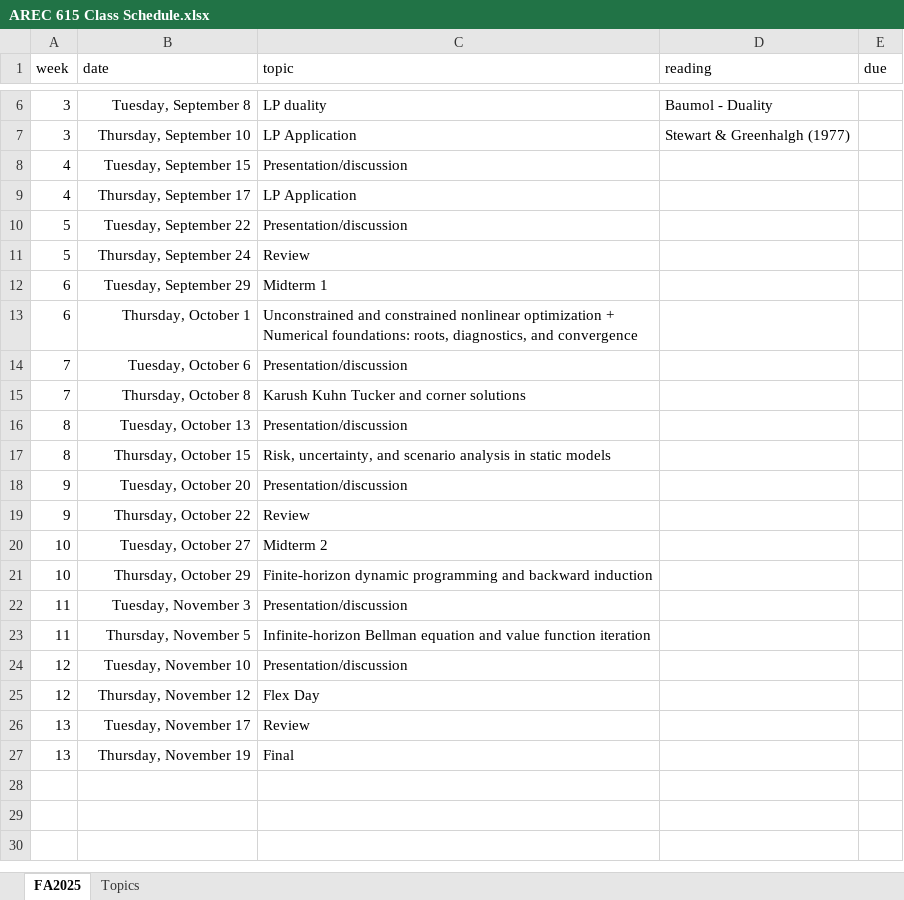
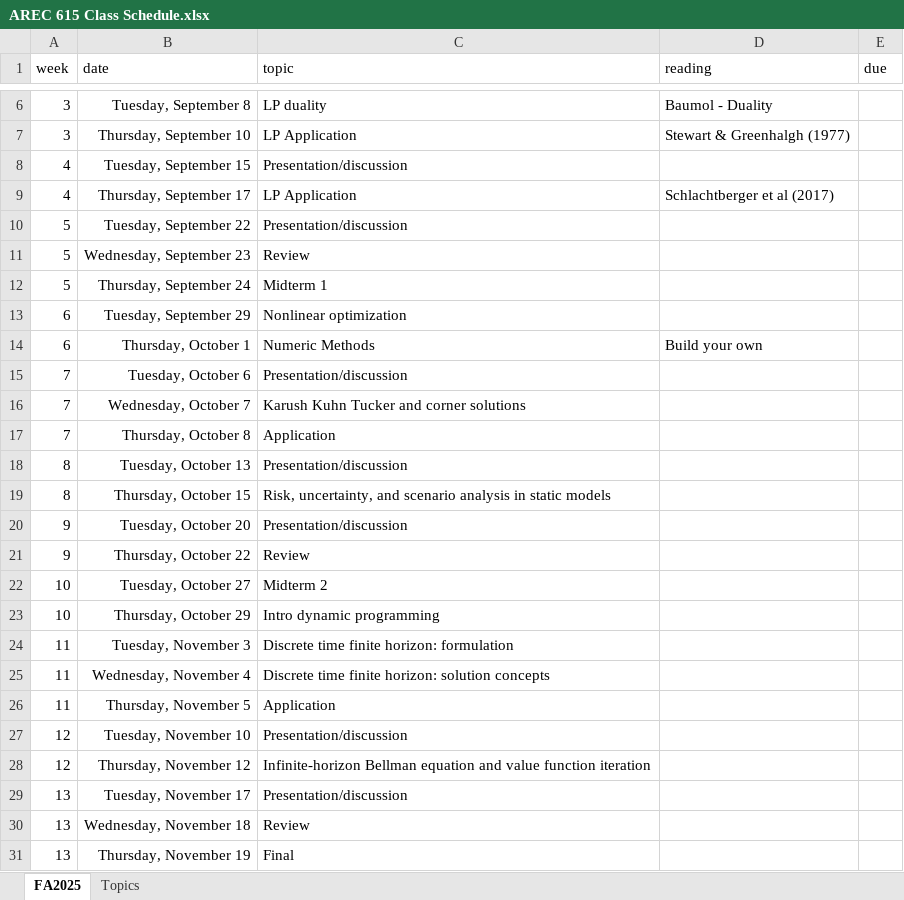
Before and after one commit to jbayham/arec-615, an Excel workbook: syllabus/AREC 615 Class Schedule.xlsx, sheet FA2025, drawn as a sheet; only a part is shown, gaps mark what is left out; values as stored, in another font and other column widths than the file's, no borders; conditional formats not drawn; addresses are those after the commit; the diff names each change by its address in the sheet, - before the commit and + after, or states it on an @@ line.

Commit message:
Add answer key for AREC 615 Linear Programming and update class schedule
- Introduced a new PDF and QMD file containing the answer key for the linear programming problem set, including detailed solutions and checks for independent review.
- Updated the class schedule Excel file for AREC 615 to reflect the latest changes.

```diff
--- a/syllabus/AREC 615 Class Schedule.xlsx (sheet FA2025)
+++ b/syllabus/AREC 615 Class Schedule.xlsx (sheet FA2025)
-D9 (reading): (empty)
+D9 (reading): Schlachtberger et al (2017)
+row 11: 5 | Wednesday, September 23 | Review
-C12 (topic): Review
+C12 (topic): Midterm 1
-C13 (topic): Midterm 1
+C13 (topic): Nonlinear optimization
-C14 (topic): Unconstrained and constrained nonlinear optimization + Numerical foundations: roots, diagnostics, and convergence
+C14 (topic): Numeric Methods
-D14 (reading): (empty)
+D14 (reading): Build your own
+row 16: 7 | Wednesday, October 7 | Karush Kuhn Tucker and corner solutions
-C17 (topic): Karush Kuhn Tucker and corner solutions
+C17 (topic): Application
-C23 (topic): Finite-horizon dynamic programming and backward induction
+C23 (topic): Intro dynamic programming
-C24 (topic): Presentation/discussion
+C24 (topic): Discrete time finite horizon: formulation
+row 25: 11 | Wednesday, November 4 | Discrete time finite horizon: solution concepts
-C26 (topic): Infinite-horizon Bellman equation and value function iteration
+C26 (topic): Application
-C28 (topic): Flex Day
+C28 (topic): Infinite-horizon Bellman equation and value function iteration
-C29 (topic): Review
+C29 (topic): Presentation/discussion
+row 30: 13 | Wednesday, November 18 | Review
```
Also changed, not shown: formulas that keep their value, 6 other files.
